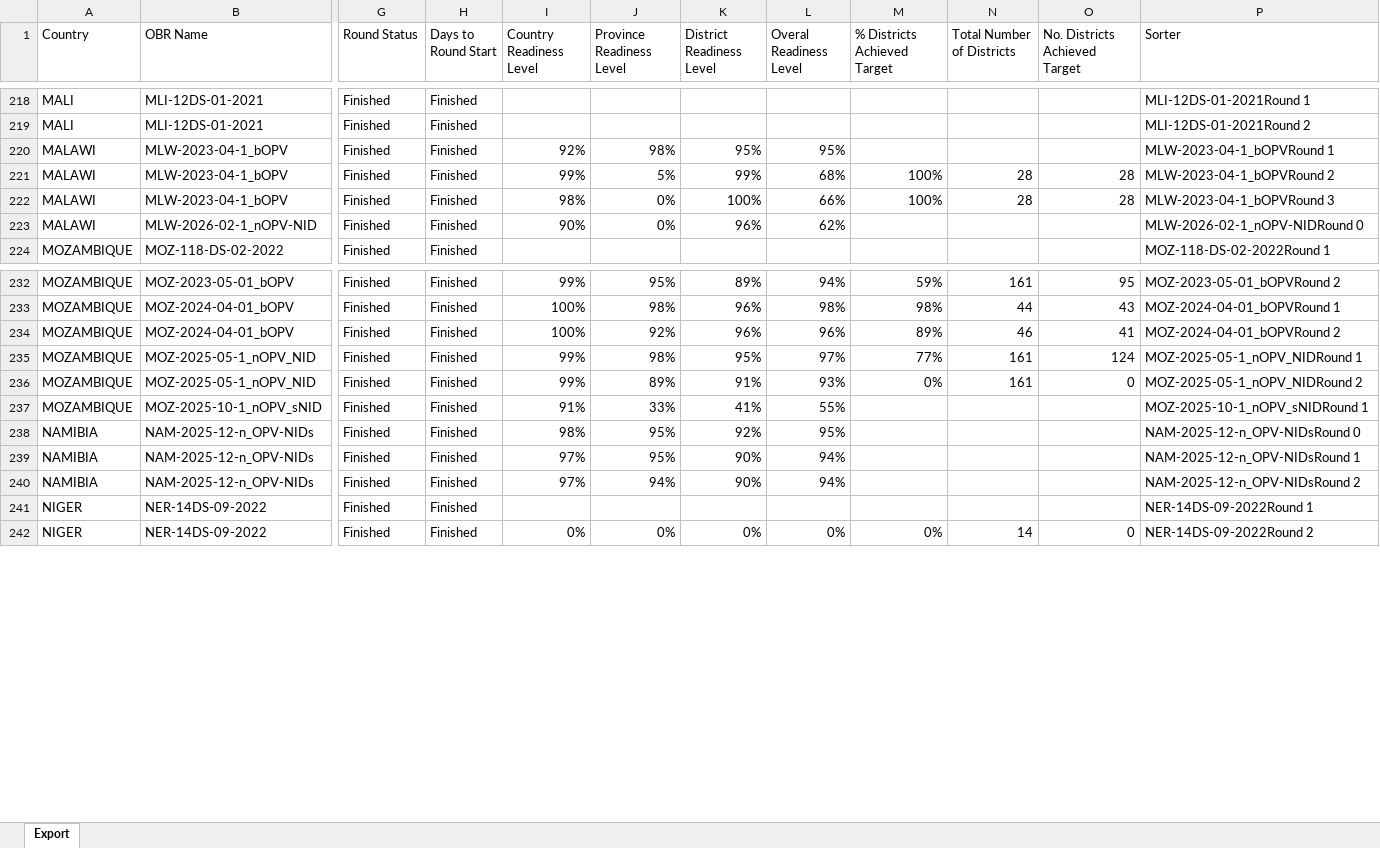
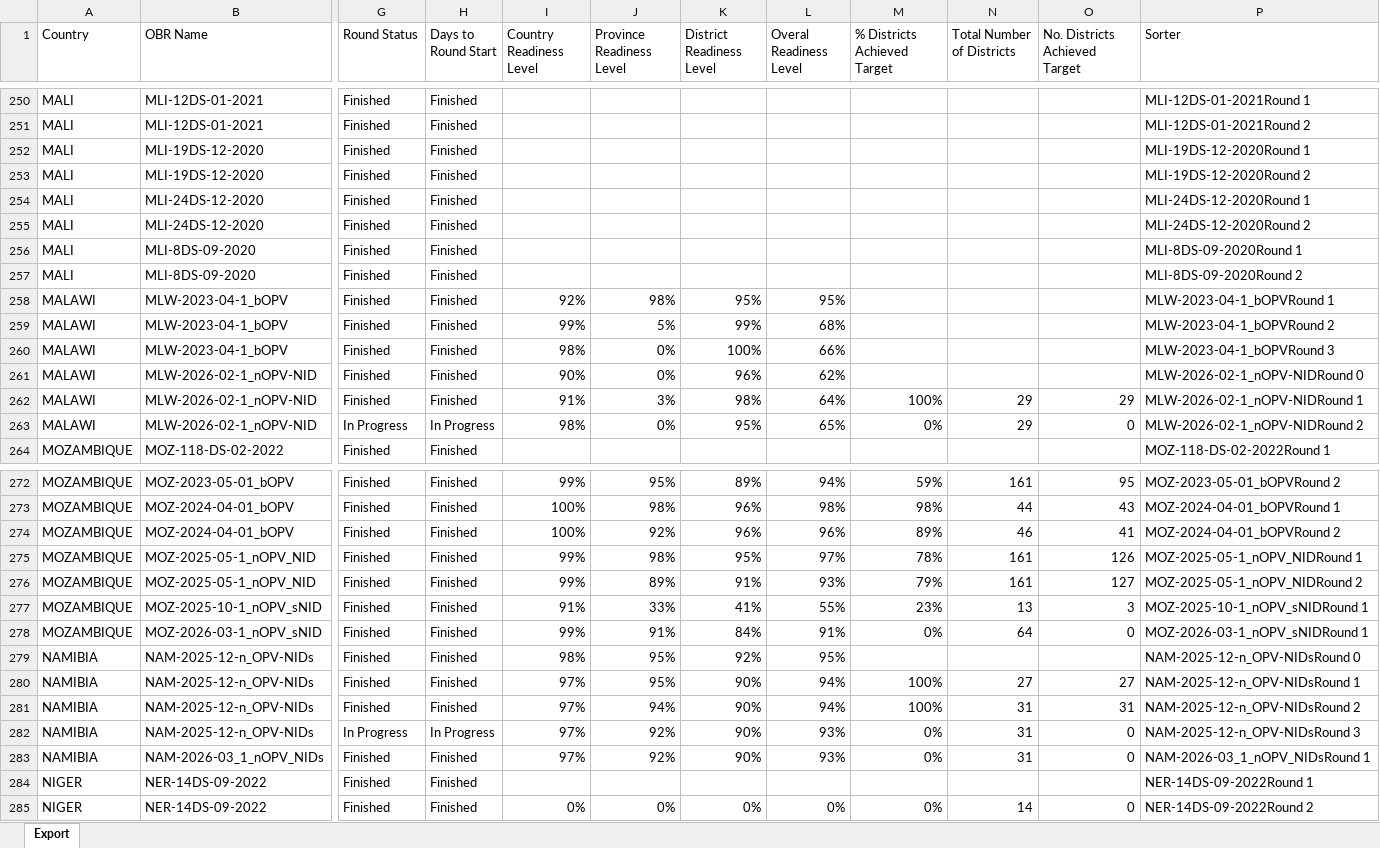
Before and after one commit to Go-toure/Posit-LQAS-Workflow, an Excel workbook: data/lookup/lqas_lookup.xlsx, sheet Export, drawn as a sheet; only a part is shown, gaps mark what is left out; values as stored, in another font and other column widths than the file's, no borders; addresses are those after the commit; rows hold the shown columns only; the diff covers the shown part only; the diff names each change by its address in the sheet, - before the commit and + after, or states it on an @@ line.

```diff
--- a/data/lookup/lqas_lookup.xlsx (sheet Export)
+++ b/data/lookup/lqas_lookup.xlsx (sheet Export)
+row 252: MALI | MLI-19DS-12-2020 | Finished | Finished |  |  |  |  |  |  |  | MLI-19DS-12-2020Round 1
+row 253: MALI | MLI-19DS-12-2020 | Finished | Finished |  |  |  |  |  |  |  | MLI-19DS-12-2020Round 2
+row 254: MALI | MLI-24DS-12-2020 | Finished | Finished |  |  |  |  |  |  |  | MLI-24DS-12-2020Round 1
+row 255: MALI | MLI-24DS-12-2020 | Finished | Finished |  |  |  |  |  |  |  | MLI-24DS-12-2020Round 2
+row 256: MALI | MLI-8DS-09-2020 | Finished | Finished |  |  |  |  |  |  |  | MLI-8DS-09-2020Round 1
+row 257: MALI | MLI-8DS-09-2020 | Finished | Finished |  |  |  |  |  |  |  | MLI-8DS-09-2020Round 2
-M259:M260 (% Districts Achieved Target): 100%
+M259:M260 (% Districts Achieved Target): (empty)
-N259:N260 (Total Number of Districts): 28
+N259:N260 (Total Number of Districts): (empty)
-O259:O260 (No. Districts Achieved Target): 28
+O259:O260 (No. Districts Achieved Target): (empty)
+row 262: MALAWI | MLW-2026-02-1_nOPV-NID | Finished | Finished | 91% | 3% | 98% | 64% | 100% | 29 | 29 | MLW-2026-02-1_nOPV-NIDRound 1
+row 263: MALAWI | MLW-2026-02-1_nOPV-NID | In Progress | In Progress | 98% | 0% | 95% | 65% | 0% | 29 | 0 | MLW-2026-02-1_nOPV-NIDRound 2
-M275 (% Districts Achieved Target): 77%
+M275 (% Districts Achieved Target): 78%
-O275 (No. Districts Achieved Target): 124
+O275 (No. Districts Achieved Target): 126
-M276 (% Districts Achieved Target): 0%
+M276 (% Districts Achieved Target): 79%
-O276 (No. Districts Achieved Target): 0
+O276 (No. Districts Achieved Target): 127
-M277 (% Districts Achieved Target): (empty)
+M277 (% Districts Achieved Target): 23%
-N277 (Total Number of Districts): (empty)
+N277 (Total Number of Districts): 13
-O277 (No. Districts Achieved Target): (empty)
+O277 (No. Districts Achieved Target): 3
+row 278: MOZAMBIQUE | MOZ-2026-03-1_nOPV_sNID | Finished | Finished | 99% | 91% | 84% | 91% | 0% | 64 | 0 | MOZ-2026-03-1_nOPV_sNIDRound 1
-M280:M281 (% Districts Achieved Target): (empty)
+M280:M281 (% Districts Achieved Target): 100%
-N280 (Total Number of Districts): (empty)
+N280 (Total Number of Districts): 27
-O280 (No. Districts Achieved Target): (empty)
+O280 (No. Districts Achieved Target): 27
-N281 (Total Number of Districts): (empty)
+N281 (Total Number of Districts): 31
-O281 (No. Districts Achieved Target): (empty)
+O281 (No. Districts Achieved Target): 31
+row 282: NAMIBIA | NAM-2025-12-n_OPV-NIDs | In Progress | In Progress | 97% | 92% | 90% | 93% | 0% | 31 | 0 | NAM-2025-12-n_OPV-NIDsRound 3
+row 283: NAMIBIA | NAM-2026-03_1_nOPV_NIDs | Finished | Finished | 97% | 92% | 90% | 93% | 0% | 31 | 0 | NAM-2026-03_1_nOPV_NIDsRound 1
```
Also changed, not shown: 44 added rows and 215 edited cells elsewhere in this sheet, 17 other files.
